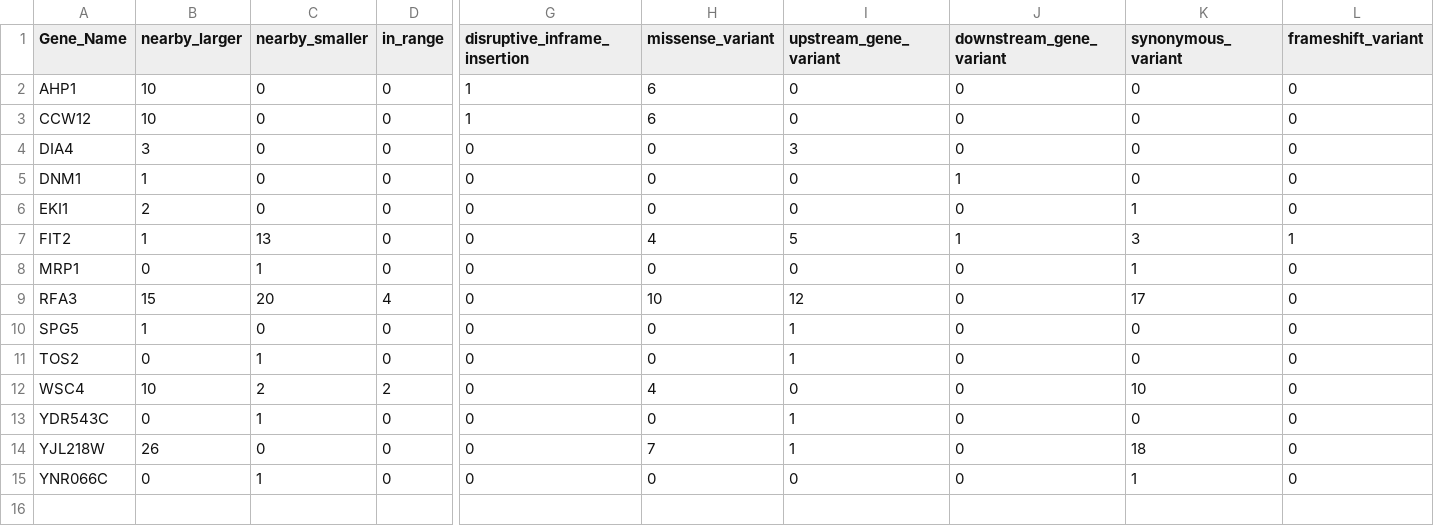
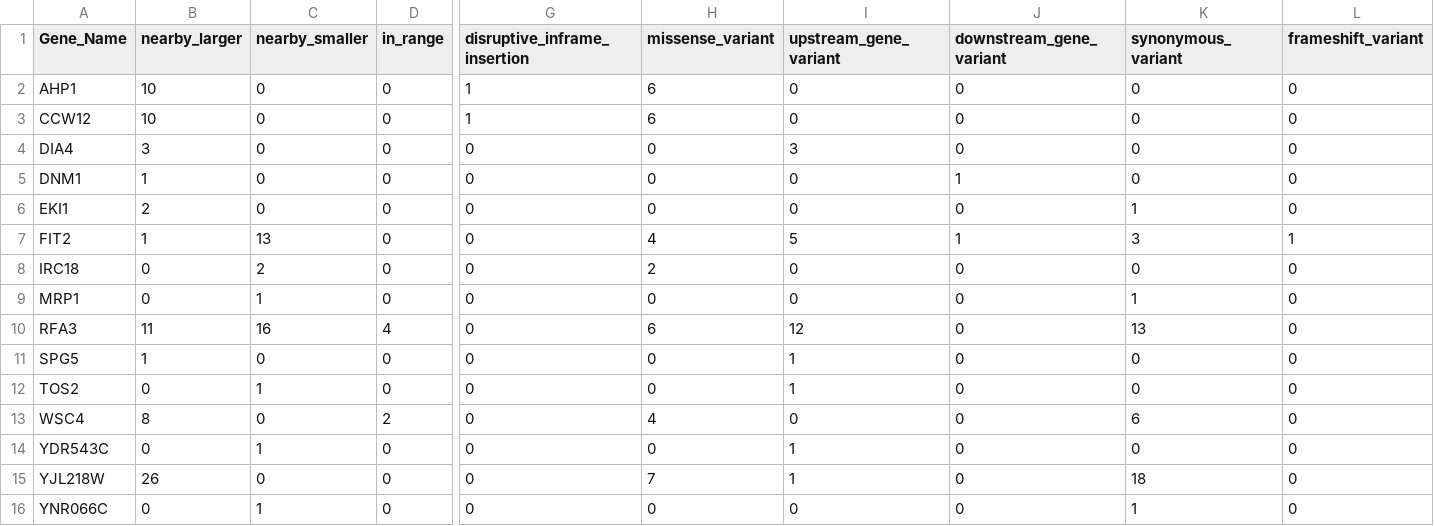
Before and after one commit to Katie-McHugh/regulation_of_aging, a CSV file: temp_tables/local_variant_full_summary.csv, drawn as a sheet; only a part is shown, gaps mark what is left out; addresses are those after the commit; rows hold the shown columns only; the diff names each change by its address in the sheet, - before the commit and + after, or states it on an @@ line.

```diff
--- a/temp_tables/local_variant_full_summary.csv
+++ b/temp_tables/local_variant_full_summary.csv
+row 8: IRC18 | 0 | 2 | 0 | 0 | 2 | 0 | 0 | 0 | 0
-B10 (nearby_larger): 15
+B10 (nearby_larger): 11
-C10 (nearby_smaller): 20
+C10 (nearby_smaller): 16
-H10 (missense_variant): 10
+H10 (missense_variant): 6
-K10 (synonymous_variant): 17
+K10 (synonymous_variant): 13
-B13 (nearby_larger): 10
+B13 (nearby_larger): 8
-C13 (nearby_smaller): 2
+C13 (nearby_smaller): 0
-K13 (synonymous_variant): 10
+K13 (synonymous_variant): 6
```
Also changed, not shown: temp_tables/local_variant_types.csv, temp_tables/local_variants.csv, 3 other files.
